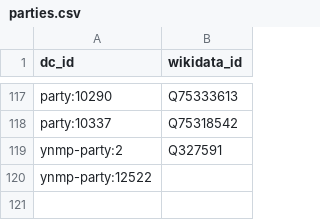
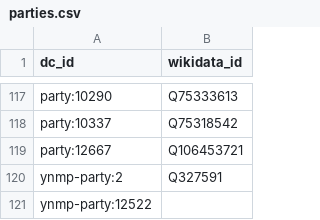
Before and after one commit to jacksonj04/cd-wikidata-proxy, a CSV file: maps/parties.csv, drawn as a sheet; only a part is shown, gaps mark what is left out; the diff names each change by its address in the sheet, - before the commit and + after, or states it on an @@ line.

Commit message:
Update parties.csv

```diff
--- a/maps/parties.csv
+++ b/maps/parties.csv
+row 119: party:12667 | Q106453721
```
